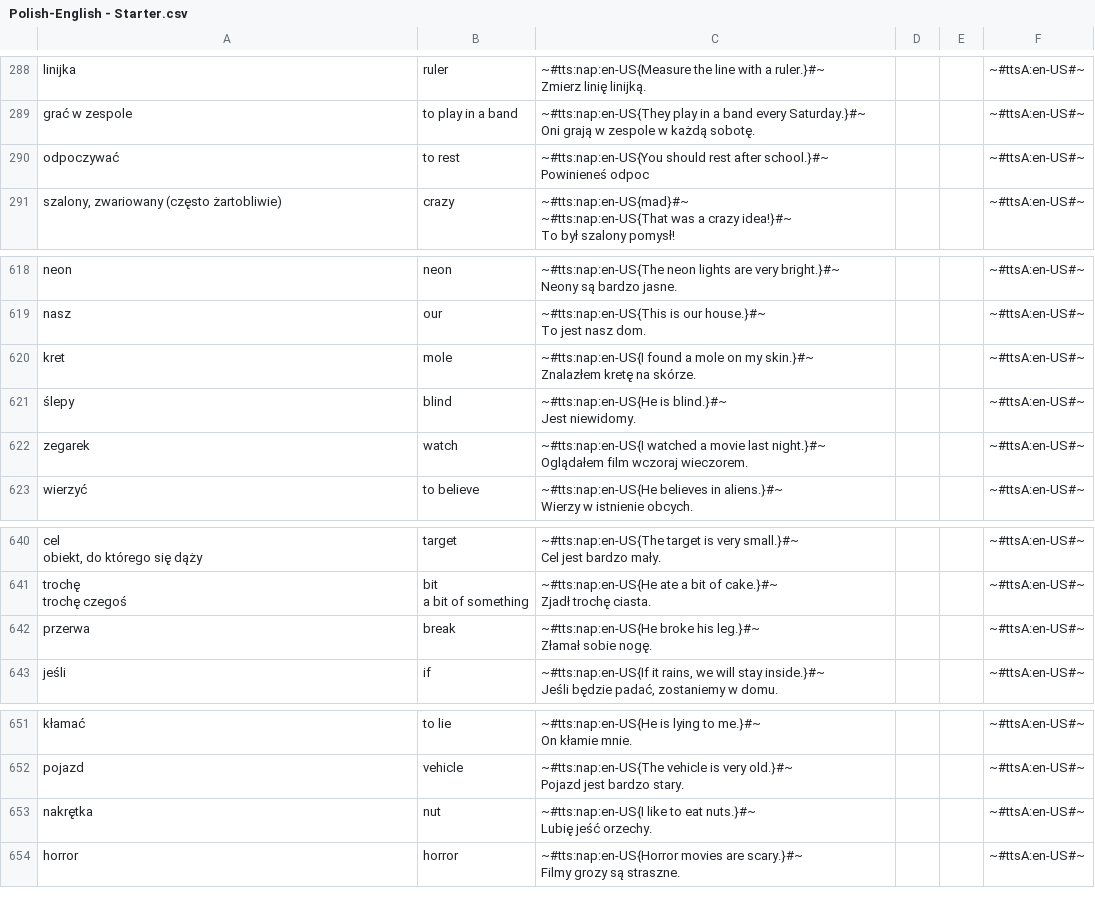
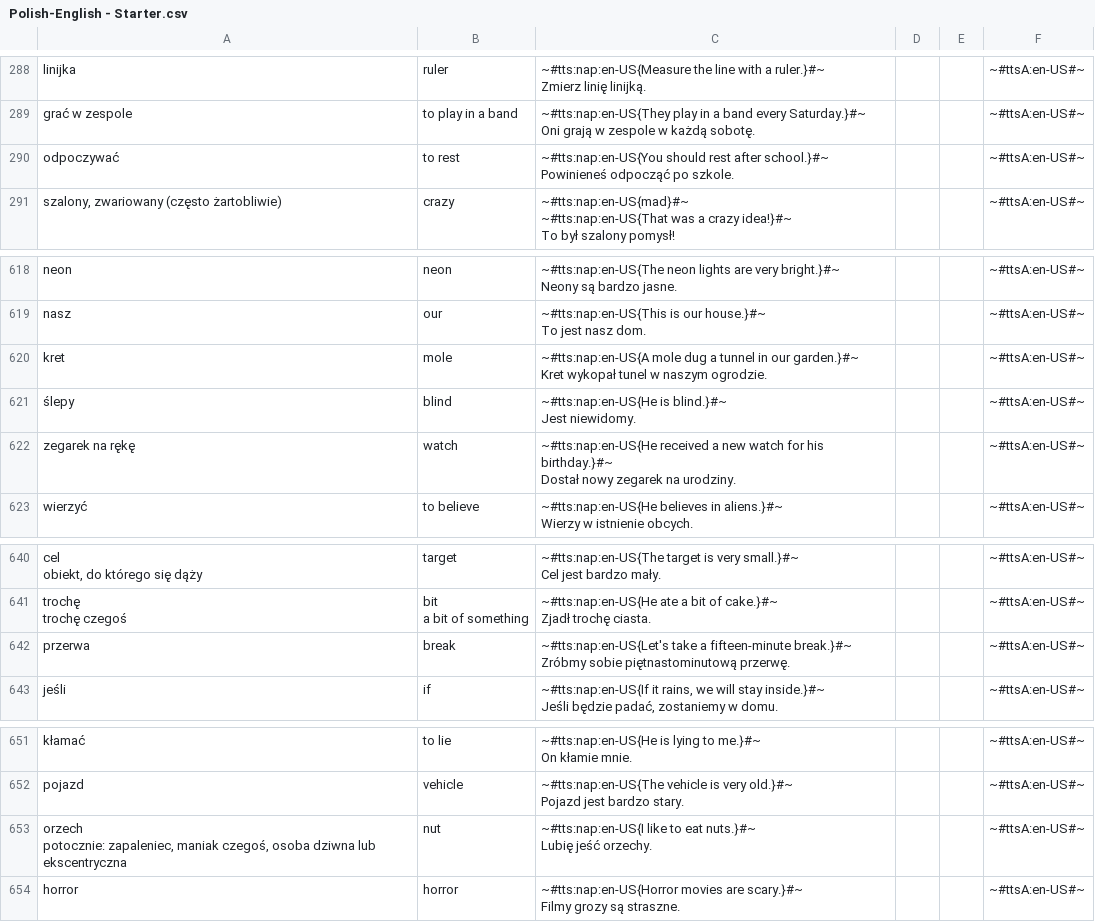
Before and after one commit to AntLightCode/spreadsheetmemo-library, a CSV file: Vocabulary & Language Practice/Polish-English - Starter.csv, drawn as a sheet; only a part is shown, gaps mark what is left out.

Commit message:
C: to rest, mole, watch, break, nut

```diff
--- a/Vocabulary & Language Practice/Polish-English - Starter.csv
+++ b/Vocabulary & Language Practice/Polish-English - Starter.csv
@@ -775,4 +775,4 @@ grać w zespole,to play in a band,"~#tts:nap:en-US{They play in a band every Sat
 Oni grają w zespole w każdą sobotę.",,,~#ttsA:en-US#~
-odpoczywać,to rest,"~#tts:nap:en-US{You should rest after school.}#~
-Powinieneś odpoc",,,~#ttsA:en-US#~
+odpoczywać,to rest,"~#tts:nap:en-US{You should rest after school.}#~
+Powinieneś odpocząć po szkole.",,,~#ttsA:en-US#~
 "szalony, zwariowany (często żartobliwie)",crazy,"~#tts:nap:en-US{mad}#~
@@ -1549,8 +1549,8 @@ nasz,our,"~#tts:nap:en-US{This is our house.}#~
 To jest nasz dom.",,,~#ttsA:en-US#~
-kret,mole,"~#tts:nap:en-US{I found a mole on my skin.}#~
-Znalazłem kretę na skórze.",,,~#ttsA:en-US#~
+kret,mole,"~#tts:nap:en-US{A mole dug a tunnel in our garden.}#~
+Kret wykopał tunel w naszym ogrodzie.",,,~#ttsA:en-US#~
 ślepy,blind,"~#tts:nap:en-US{He is blind.}#~
 Jest niewidomy.",,,~#ttsA:en-US#~
-zegarek,watch,"~#tts:nap:en-US{I watched a movie last night.}#~
-Oglądałem film wczoraj wieczorem.",,,~#ttsA:en-US#~
+zegarek na rękę,watch,"~#tts:nap:en-US{He received a new watch for his birthday.}#~
+Dostał nowy zegarek na urodziny.",,,~#ttsA:en-US#~
 wierzyć,to believe,"~#tts:nap:en-US{He believes in aliens.}#~
@@ -1611,4 +1611,4 @@ a bit of something","~#tts:nap:en-US{He ate a bit of cake.}#~
 Zjadł trochę ciasta.",,,~#ttsA:en-US#~
-przerwa,break,"~#tts:nap:en-US{He broke his leg.}#~
-Złamał sobie nogę.",,,~#ttsA:en-US#~
+przerwa,break,"~#tts:nap:en-US{Let's take a fifteen-minute break.}#~
+Zróbmy sobie piętnastominutową przerwę.",,,~#ttsA:en-US#~
 jeśli,if,"~#tts:nap:en-US{If it rains, we will stay inside.}#~
@@ -1635,4 +1635,5 @@ pojazd,vehicle,"~#tts:nap:en-US{The vehicle is very old.}#~
 Pojazd jest bardzo stary.",,,~#ttsA:en-US#~
-nakrętka,nut,"~#tts:nap:en-US{I like to eat nuts.}#~
-Lubię jeść orzechy.",,,~#ttsA:en-US#~
+"orzech
+potocznie: zapaleniec, maniak czegoś, osoba dziwna lub ekscentryczna",nut,"~#tts:nap:en-US{I like to eat nuts.}#~
+Lubię jeść orzechy.",,,~#ttsA:en-US#~
 horror,horror,"~#tts:nap:en-US{Horror movies are scary.}#~
```
